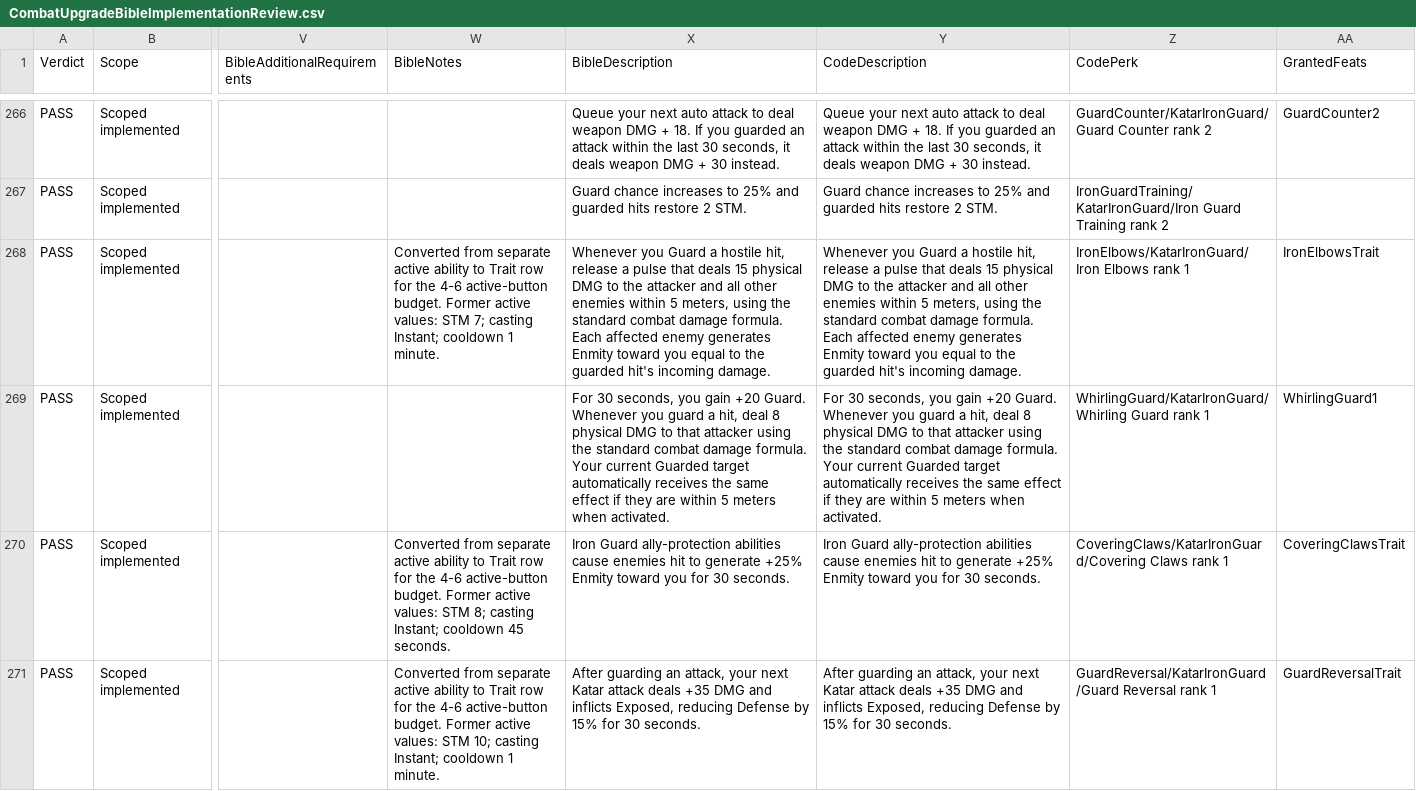
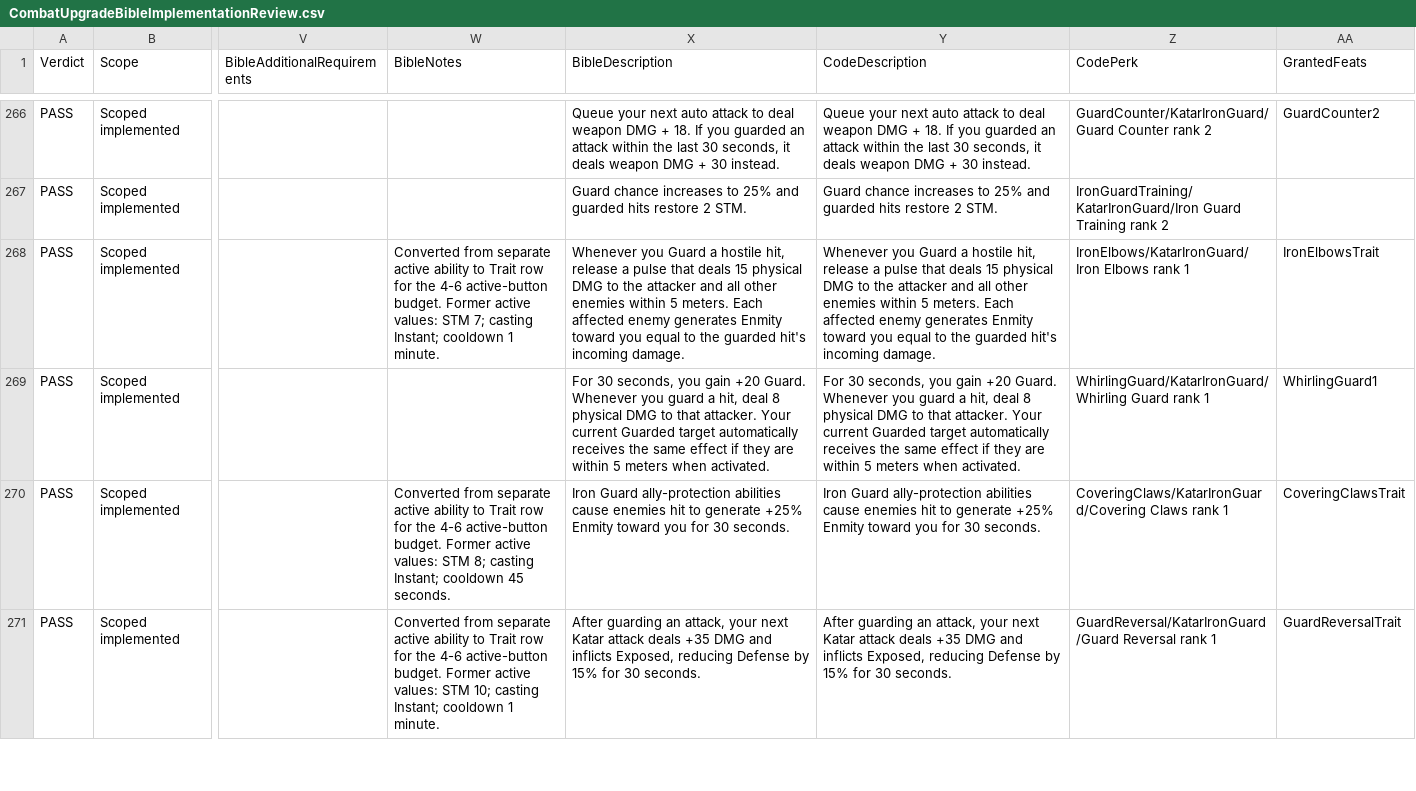
Before and after one commit to zunath/SWLOR_NWN, a CSV file: SWLOR.Game.Server/Readmes/CombatUpgradeBibleImplementationReview.csv, drawn as a sheet; only a part is shown, gaps mark what is left out; the diff names each change by its address in the sheet, - before the commit and + after, or states it on an @@ line.

Commit message:
Simplify Guard damage descriptions

```diff
--- a/SWLOR.Game.Server/Readmes/CombatUpgradeBibleImplementationReview.csv
+++ b/SWLOR.Game.Server/Readmes/CombatUpgradeBibleImplementationReview.csv
-X268 (BibleDescription): …within 5 meters, using the standard combat damage formula. Each affected…
+X268 (BibleDescription): …within 5 meters. Each affected…
-Y268 (CodeDescription): …within 5 meters, using the standard combat damage formula. Each affected…
+Y268 (CodeDescription): …within 5 meters. Each affected…
-X269 (BibleDescription): …to that attacker using the standard combat damage formula. Your current…
+X269 (BibleDescription): …to that attacker. Your current…
-Y269 (CodeDescription): …to that attacker using the standard combat damage formula. Your current…
+Y269 (CodeDescription): …to that attacker. Your current…
```
Also changed, not shown: SWLOR.Game.Server/Readmes/CombatUpgradeBiblePerkManifest.csv, 2 other files.
